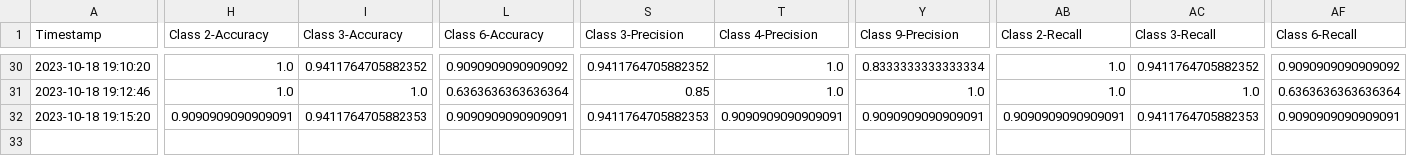
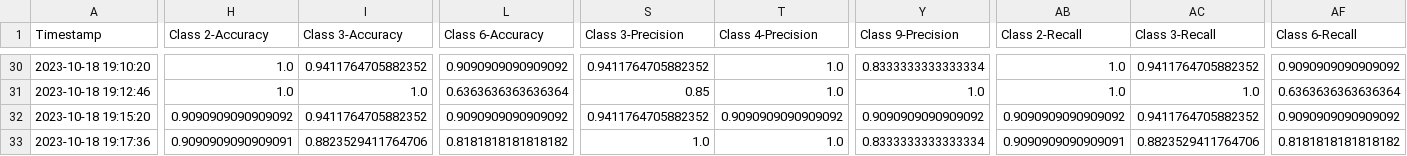
Before and after one commit to CS4272-QualityEngineering-Project/Lung-Sound-Classification-to-Detect-Respiratory-Diseases, a CSV file: SummaryTraining.csv, drawn as a sheet; only a part is shown, gaps mark what is left out; rows hold the shown columns only; the diff covers the shown part only; the diff names each change by its address in the sheet, - before the commit and + after, or states it on an @@ line.

```diff
--- a/SummaryTraining.csv
+++ b/SummaryTraining.csv
-H32 (Class 2-Accuracy): 0.9090909090909091
+H32 (Class 2-Accuracy): 0.9090909090909092
-I32 (Class 3-Accuracy): 0.9411764705882353
+I32 (Class 3-Accuracy): 0.9411764705882352
-L32 (Class 6-Accuracy): 0.9090909090909091
+L32 (Class 6-Accuracy): 0.9090909090909092
-S32 (Class 3-Precision): 0.9411764705882353
+S32 (Class 3-Precision): 0.9411764705882352
-T32 (Class 4-Precision): 0.9090909090909091
+T32 (Class 4-Precision): 0.9090909090909092
-Y32 (Class 9-Precision): 0.9090909090909091
+Y32 (Class 9-Precision): 0.9090909090909092
-AB32 (Class 2-Recall): 0.9090909090909091
+AB32 (Class 2-Recall): 0.9090909090909092
-AC32 (Class 3-Recall): 0.9411764705882353
+AC32 (Class 3-Recall): 0.9411764705882352
-AF32 (Class 6-Recall): 0.9090909090909091
+AF32 (Class 6-Recall): 0.9090909090909092
+row 33: 2023-10-18 19:17:36 | 0.9090909090909091 | 0.8823529411764706 | 0.8181818181818182 | 1.0 | 1.0 | 0.8333333333333334 | 0.9090909090909091 | 0.8823529411764706 | 0.8181818181818182
```
Also changed, not shown: 4 edited cells elsewhere in this file.
